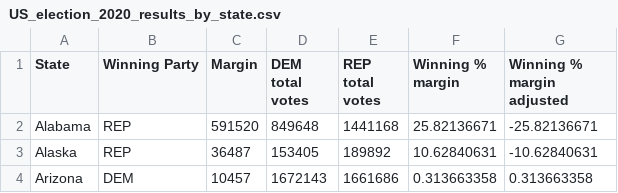
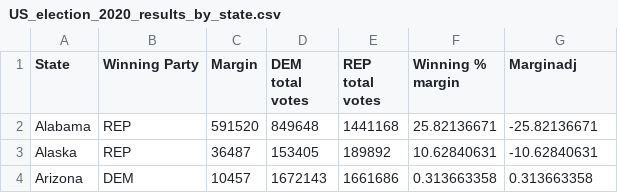
Before and after one commit to yeliaBuaL/US_election_2020_dataset, a CSV file: US_election_2020_results_by_state.csv, drawn as a sheet; only a part is shown.

Commit message:
Update US_election_2020_results_by_state.csv

```diff
--- a/US_election_2020_results_by_state.csv
+++ b/US_election_2020_results_by_state.csv
@@ -1,2 +1,2 @@
-State,Winning Party,Margin,DEM total votes,REP total votes,Winning % margin,Winning % margin adjusted
+State,Winning Party,Margin,DEM total votes,REP total votes,Winning % margin,Marginadj
 Alabama,REP,591520,849648,1441168,25.82136671,-25.82136671
```
